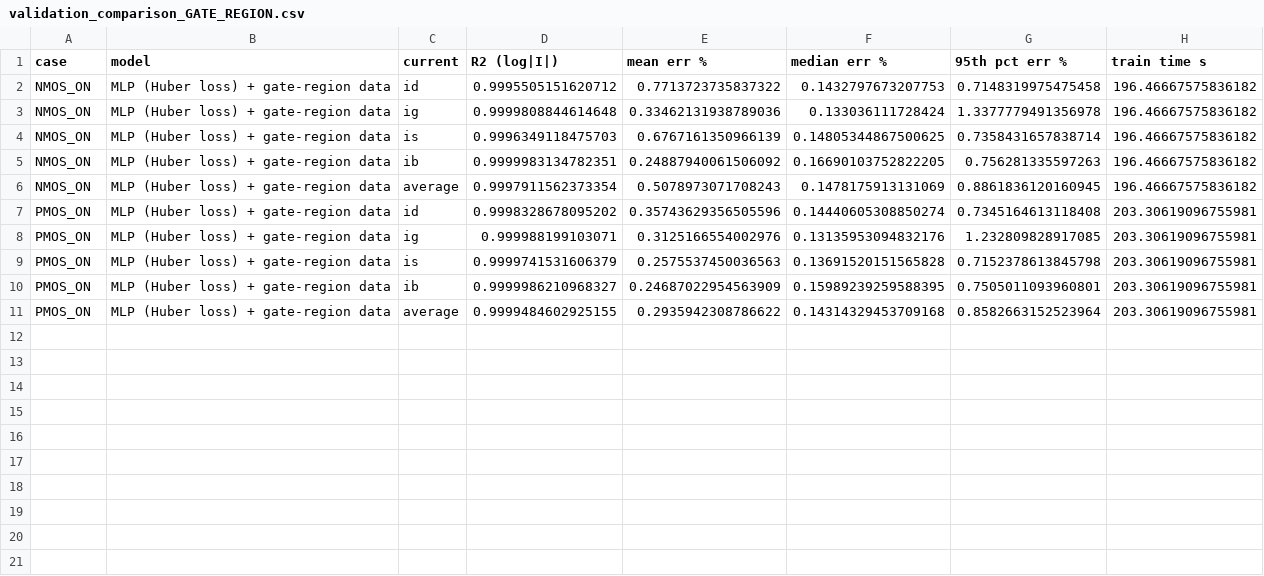
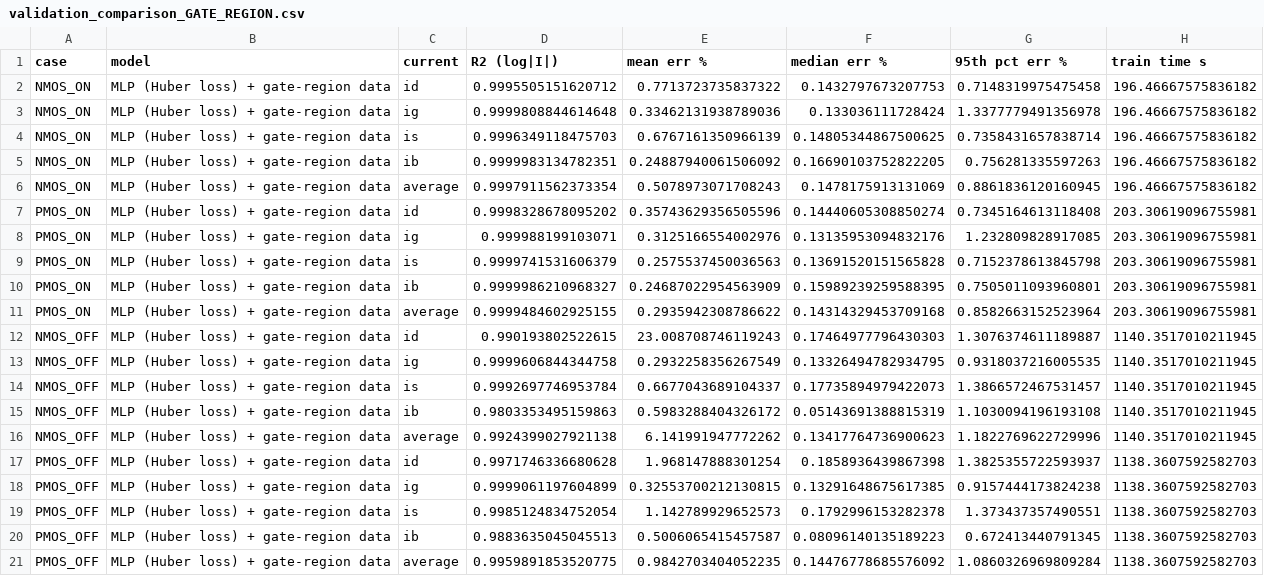
Before and after one commit to yaswanth257/DVD-Project, a CSV file: ML_Models/Results/validation_comparison_GATE_REGION.csv, drawn as a sheet.

Commit message:
added 4k datapoints for OFF models, gate mean accuracy went up 99.47->99.77

```diff
--- a/ML_Models/Results/validation_comparison_GATE_REGION.csv
+++ b/ML_Models/Results/validation_comparison_GATE_REGION.csv
@@ -11 +11,11 @@ PMOS_ON,MLP (Huber loss) + gate-region data,ib,0.9999986210968327,0.246870229545
 PMOS_ON,MLP (Huber loss) + gate-region data,average,0.9999484602925155,0.2935942308786622,0.14314329453709168,0.8582663152523964,203.30619096755981
+NMOS_OFF,MLP (Huber loss) + gate-region data,id,0.990193802522615,23.008708746119243,0.17464977796430303,1.3076374611189887,1140.3517010211945
+NMOS_OFF,MLP (Huber loss) + gate-region data,ig,0.9999606844344758,0.2932258356267549,0.13326494782934795,0.9318037216005535,1140.3517010211945
+NMOS_OFF,MLP (Huber loss) + gate-region data,is,0.9992697746953784,0.6677043689104337,0.17735894979422073,1.3866572467531457,1140.3517010211945
+NMOS_OFF,MLP (Huber loss) + gate-region data,ib,0.9803353495159863,0.5983288404326172,0.05143691388815319,1.1030094196193108,1140.3517010211945
+NMOS_OFF,MLP (Huber loss) + gate-region data,average,0.9924399027921138,6.141991947772262,0.13417764736900623,1.1822769622729996,1140.3517010211945
+PMOS_OFF,MLP (Huber loss) + gate-region data,id,0.9971746336680628,1.968147888301254,0.1858936439867398,1.3825355722593937,1138.3607592582703
+PMOS_OFF,MLP (Huber loss) + gate-region data,ig,0.9999061197604899,0.32553700212130815,0.13291648675617385,0.9157444173824238,1138.3607592582703
+PMOS_OFF,MLP (Huber loss) + gate-region data,is,0.9985124834752054,1.142789929652573,0.1792996153282378,1.373437357490551,1138.3607592582703
+PMOS_OFF,MLP (Huber loss) + gate-region data,ib,0.9883635045045513,0.5006065415457587,0.08096140135189223,0.672413440791345,1138.3607592582703
+PMOS_OFF,MLP (Huber loss) + gate-region data,average,0.9959891853520775,0.9842703404052235,0.14476778685576092,1.0860326969809284,1138.3607592582703
```
Also changed, not shown: Gate_Validation/Results/diag_error_by_vds.csv, Gate_Validation/Results/gate_ml_results.csv, 38 other files.
